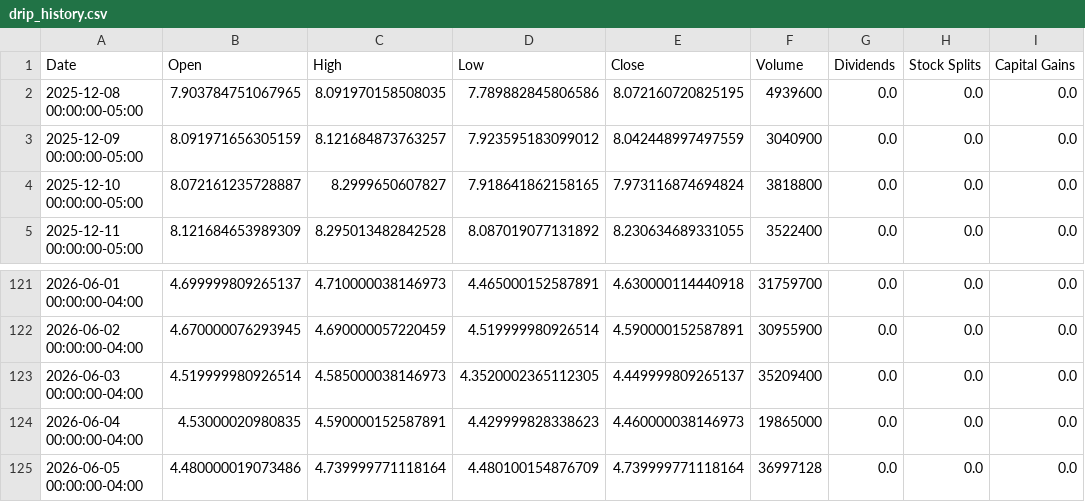
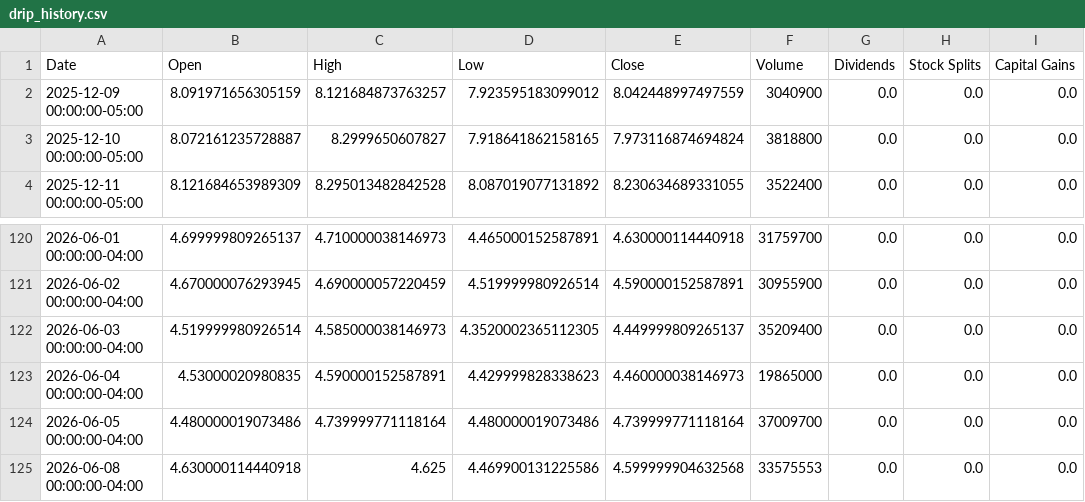
Before and after one commit to richardchitman-prog/fixed-reit-tracker, a CSV file: public/data/drip_history.csv, drawn as a sheet; only a part is shown, gaps mark what is left out.

```diff
--- a/public/data/drip_history.csv
+++ b/public/data/drip_history.csv
@@ -1,3 +1,2 @@
 Date,Open,High,Low,Close,Volume,Dividends,Stock Splits,Capital Gains
-2025-12-08 00:00:00-05:00,7.903784751067965,8.091970158508035,7.789882845806586,8.072160720825195,4939600,0.0,0.0,0.0
 2025-12-09 00:00:00-05:00,8.091971656305159,8.121684873763257,7.923595183099012,8.042448997497559,3040900,0.0,0.0,0.0
@@ -124,2 +123,3 @@ Date,Open,High,Low,Close,Volume,Dividends,Stock Splits,Capital Gains
 2026-06-04 00:00:00-04:00,4.53000020980835,4.590000152587891,4.429999828338623,4.460000038146973,19865000,0.0,0.0,0.0
-2026-06-05 00:00:00-04:00,4.480000019073486,4.739999771118164,4.480100154876709,4.739999771118164,36997128,0.0,0.0,0.0
+2026-06-05 00:00:00-04:00,4.480000019073486,4.739999771118164,4.480000019073486,4.739999771118164,37009700,0.0,0.0,0.0
+2026-06-08 00:00:00-04:00,4.630000114440918,4.625,4.469900131225586,4.599999904632568,33575553,0.0,0.0,0.0
```
Also changed, not shown: public/data/agnc_history.csv, public/data/arr_history.csv, 38 other files.
